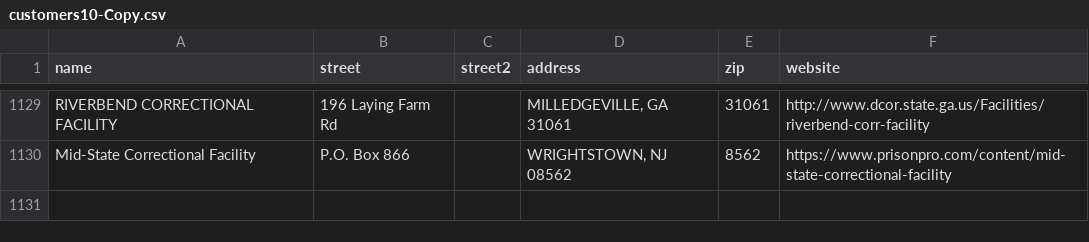
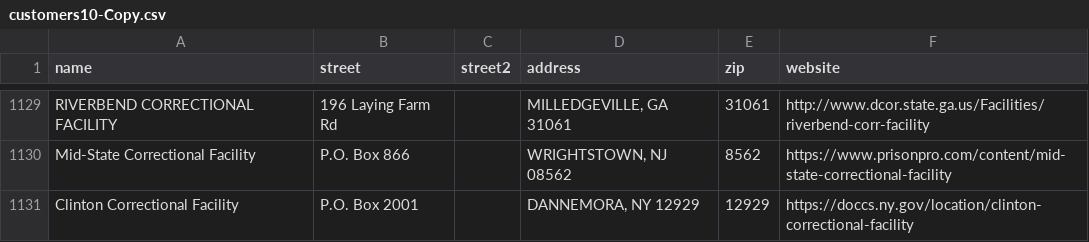
Before and after one commit to Nomadically/IB, a CSV file: customers10-Copy.csv, drawn as a sheet; only a part is shown, gaps mark what is left out; the diff names each change by its address in the sheet, - before the commit and + after, or states it on an @@ line.

```diff
--- a/customers10-Copy.csv
+++ b/customers10-Copy.csv
+row 1131: Clinton Correctional Facility | P.O. Box 2001 |  | DANNEMORA, NY 12929 | 12929 | https://doccs.ny.gov/location/clinton-correctional-facility
```
Also changed, not shown: 5 other files.
